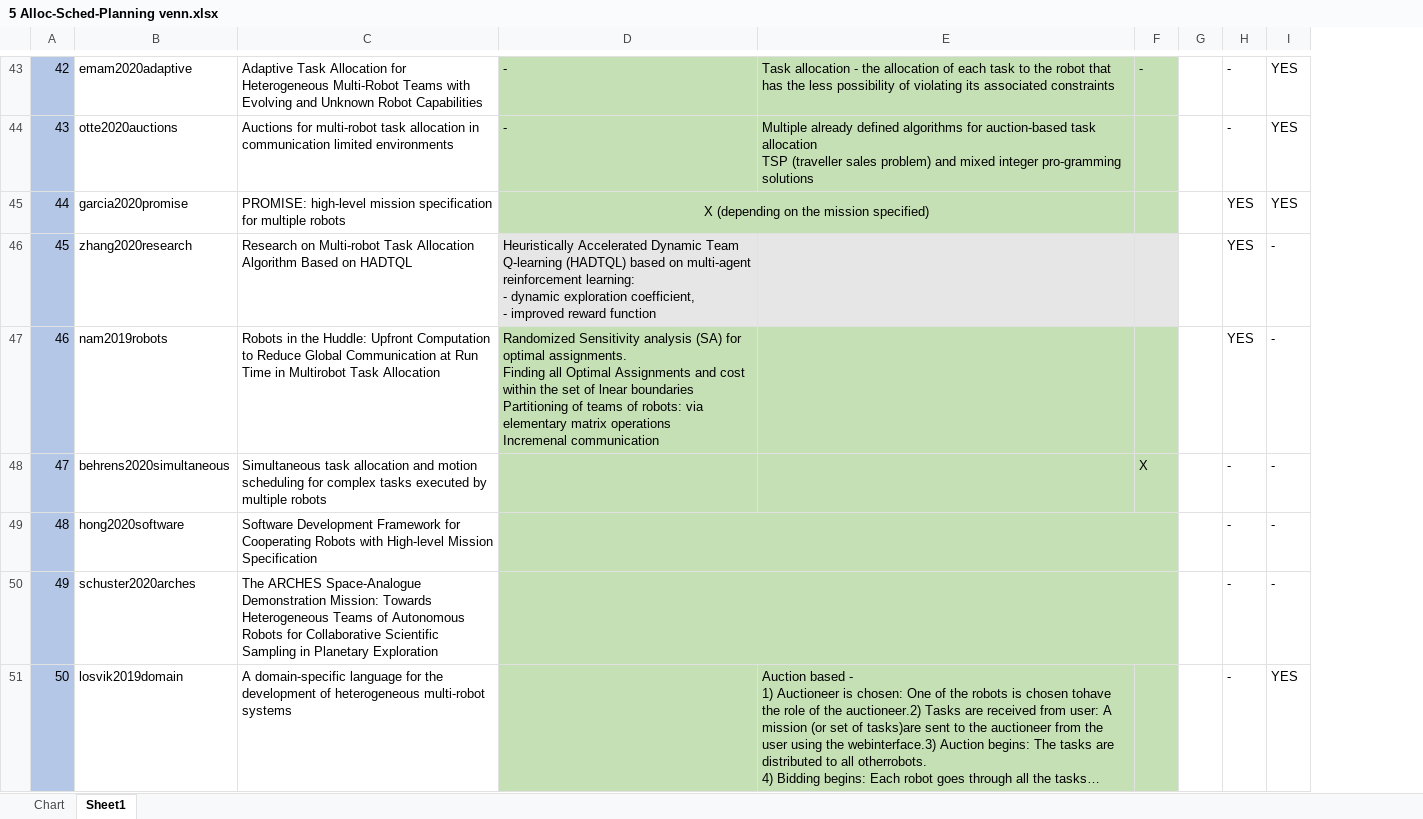
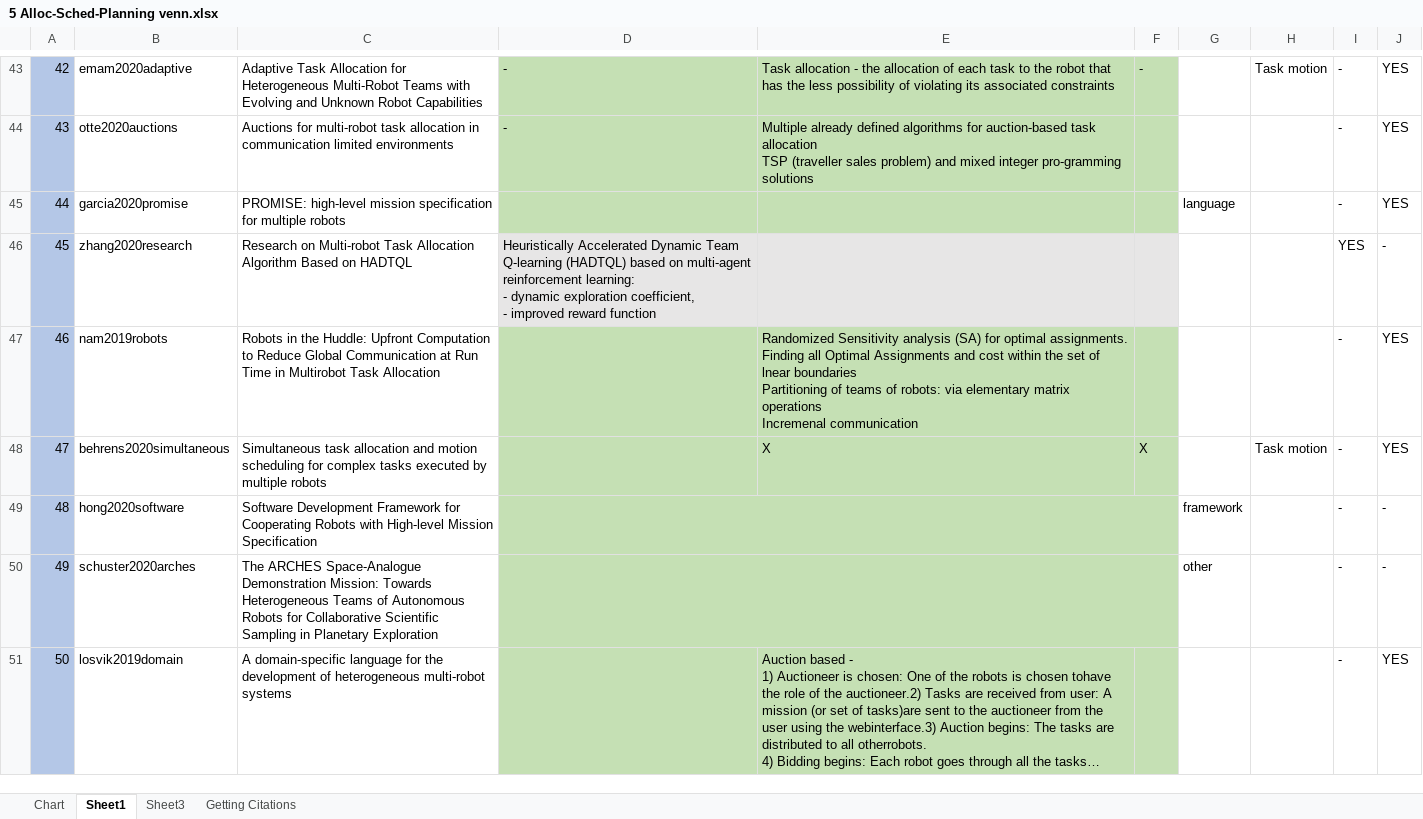
Before and after one commit to Gricel-lee/MRS-ThesisMaterial, an Excel workbook: Literature Review/3 Graphs data/5 Alloc-Sched-Planning venn.xlsx, sheet Sheet1, drawn as a sheet; only a part is shown, gaps mark what is left out; long unchanged cells end in …; values as stored, in another font and other column widths than the file's, no borders; removed rows and columns are numbered as before the commit, all else as after; ↵ is a line break in a cell; the diff covers the shown part only; the diff names each change by its address in the sheet, - before the commit and + after, or states it on an @@ line.

```diff
--- a/Literature Review/3 Graphs data/5 Alloc-Sched-Planning venn.xlsx (sheet Sheet1)
+++ b/Literature Review/3 Graphs data/5 Alloc-Sched-Planning venn.xlsx (sheet Sheet1)
+sheet tab: Sheet3
+sheet tab: Getting Citations
-column G, empty
+column G, rows 45-50: language |  |  |  | framework | other
+column H, rows 43-48: Task motion |  |  |  |  | Task motion
-D45: X (depending on the mission specified)
+D45: (empty)
-D45:E45 merged
-I45: YES
+I45: -
-D47: Randomized Sensitivity analysis (SA) for optimal assignments. ↵ Finding all Optimal Assignments and cost within the set of lnear boundaries ↵ Partitioning of teams of robots: via elementary matrix operations ↵ Incremenal communication
+D47: (empty)
-E47: (empty)
+E47: Randomized Sensitivity analysis (SA) for optimal assignments. ↵ Finding all Optimal Assignments and cost within the set of lnear boundaries ↵ Partitioning of teams of robots: via elementary matrix operations ↵ Incremenal communication
-I47: YES
+I47: -
-J47:J48: -
+J47:J48: YES
-E48: (empty)
+E48: X
```
Also changed, not shown: 30 edited cells, cell formats and merged cells elsewhere in this sheet, sheet Chart, formulas that keep their value, charts or pictures, 6 other files.
